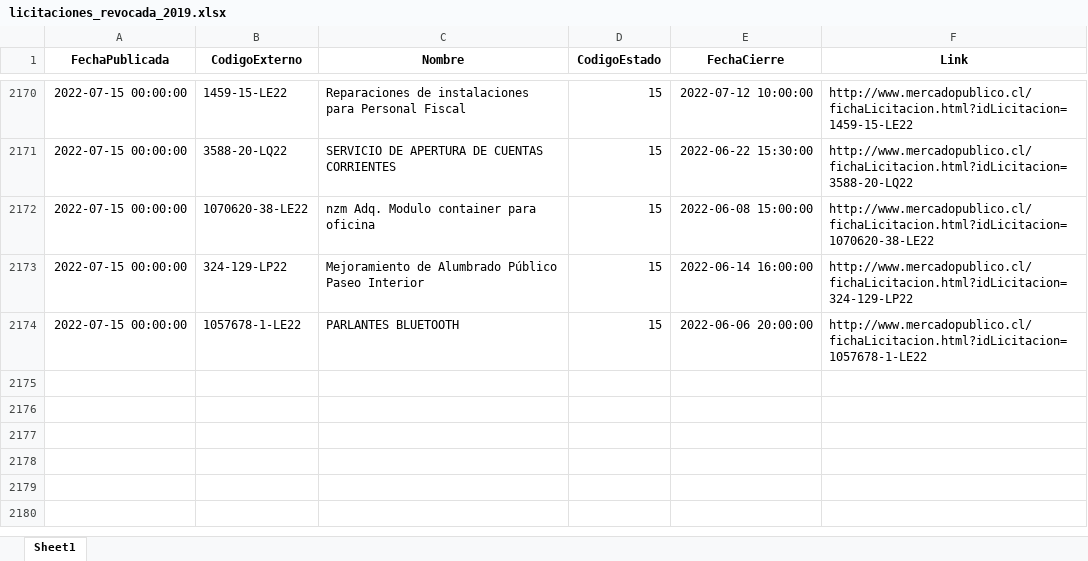
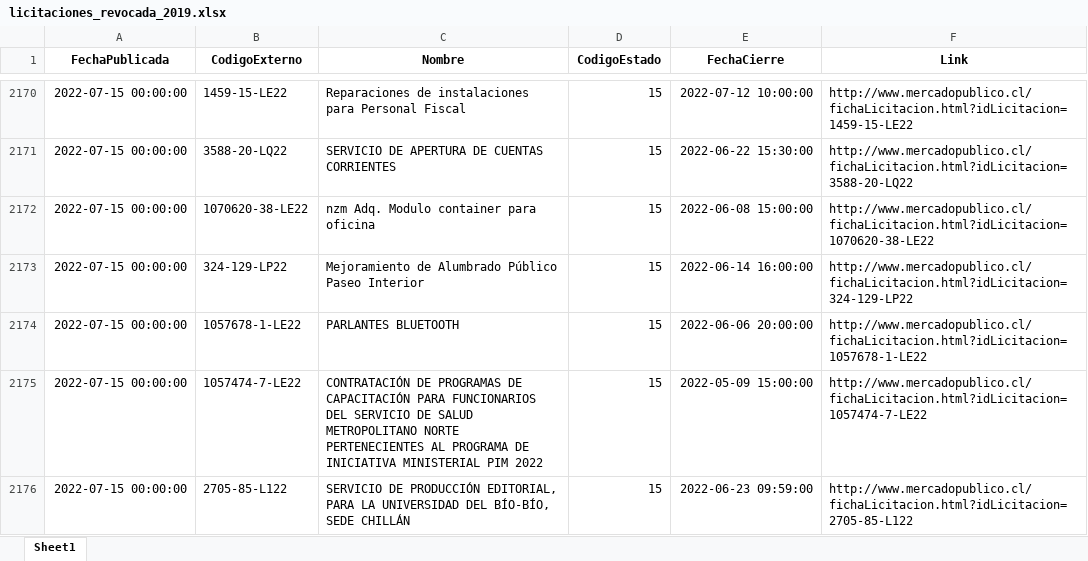
Before and after one commit to Sud-Austral/ACTION_LICITACION, an Excel workbook: licitaciones_revocada_2019.xlsx, sheet Sheet1, drawn as a sheet; only a part is shown, gaps mark what is left out; values as stored, in another font and other column widths than the file's, no borders; the diff names each change by its address in the sheet, - before the commit and + after, or states it on an @@ line.

```diff
--- a/licitaciones_revocada_2019.xlsx (sheet Sheet1)
+++ b/licitaciones_revocada_2019.xlsx (sheet Sheet1)
+row 2175: 2022-07-15 00:00:00 | 1057474-7-LE22 | CONTRATACIÓN DE PROGRAMAS DE CAPACITACIÓN PARA FUNCIONARIOS DEL SERVICIO DE SALUD METROPOLITANO NORTE PERTENECIENTES AL PROGRAMA DE INICIATIVA MINISTERIAL PIM 2022 | 15 | 2022-05-09 15:00:00 | http://www.mercadopublico.cl/fichaLicitacion.html?idLicitacion=1057474-7-LE22
+row 2176: 2022-07-15 00:00:00 | 2705-85-L122 | SERVICIO DE PRODUCCIÓN EDITORIAL, PARA LA UNIVERSIDAD DEL BÍO-BÍO, SEDE CHILLÁN | 15 | 2022-06-23 09:59:00 | http://www.mercadopublico.cl/fichaLicitacion.html?idLicitacion=2705-85-L122
```
Also changed, not shown: licitaciones_suspendida_2019.xlsx, 3 other files.
